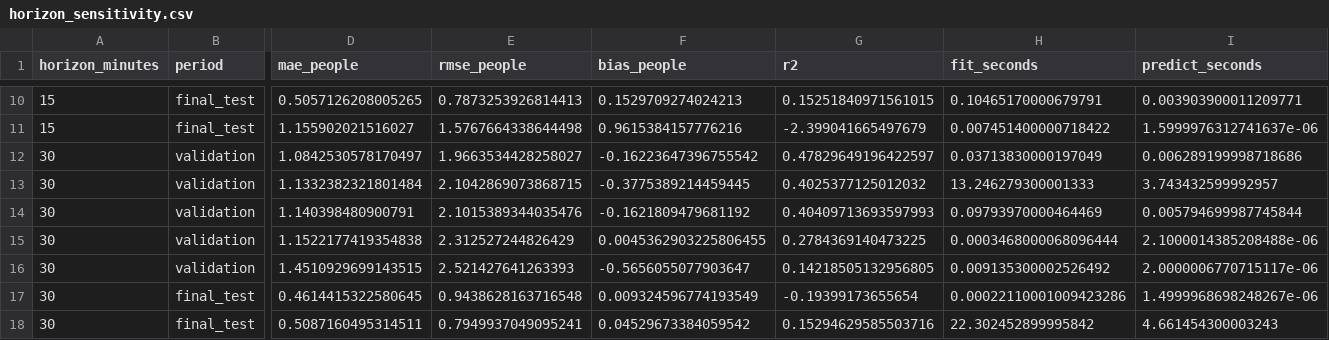
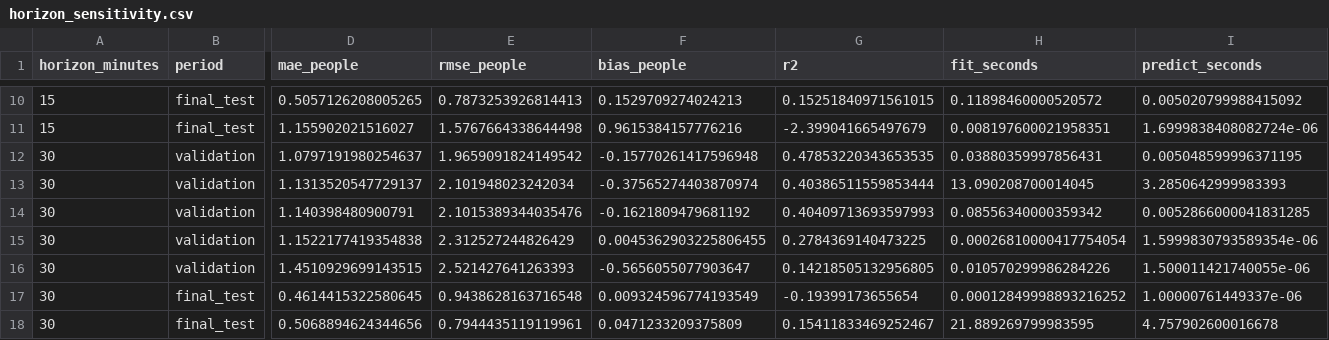
Before and after one commit to elvisabrahammathew/MONASH_SMART_INFRA, a CSV file: results/horizon_sensitivity.csv, drawn as a sheet; only a part is shown, gaps mark what is left out; the diff covers the shown part only; the diff names each change by its address in the sheet, - before the commit and + after, or states it on an @@ line.

```diff
--- a/results/horizon_sensitivity.csv
+++ b/results/horizon_sensitivity.csv
-H10 (fit_seconds): 0.10465170000679791
+H10 (fit_seconds): 0.11898460000520572
-I10 (predict_seconds): 0.003903900011209771
+I10 (predict_seconds): 0.005020799988415092
-H11 (fit_seconds): 0.007451400000718422
+H11 (fit_seconds): 0.008197600021958351
-I11 (predict_seconds): 1.5999976312741637e-06
+I11 (predict_seconds): 1.6999838408082724e-06
-D12 (mae_people): 1.0842530578170497
+D12 (mae_people): 1.0797191980254637
-E12 (rmse_people): 1.9663534428258027
+E12 (rmse_people): 1.9659091824149542
-F12 (bias_people): -0.16223647396755542
+F12 (bias_people): -0.15770261417596948
-G12 (r2): 0.47829649196422597
+G12 (r2): 0.47853220343653535
-H12 (fit_seconds): 0.03713830000197049
+H12 (fit_seconds): 0.03880359997856431
-I12 (predict_seconds): 0.006289199998718686
+I12 (predict_seconds): 0.005048599996371195
-D13 (mae_people): 1.1332382321801484
+D13 (mae_people): 1.1313520547729137
-E13 (rmse_people): 2.1042869073868715
+E13 (rmse_people): 2.101948023242034
-F13 (bias_people): -0.3775389214459445
+F13 (bias_people): -0.37565274403870974
-G13 (r2): 0.4025377125012032
+G13 (r2): 0.40386511559853444
-H13 (fit_seconds): 13.246279300001333
+H13 (fit_seconds): 13.090208700014045
-I13 (predict_seconds): 3.743432599992957
+I13 (predict_seconds): 3.2850642999983393
-H14 (fit_seconds): 0.09793970000464469
+H14 (fit_seconds): 0.08556340000359342
-I14 (predict_seconds): 0.005794699987745844
+I14 (predict_seconds): 0.0052866000041831285
-H15 (fit_seconds): 0.0003468000068096444
+H15 (fit_seconds): 0.00026810000417754054
-I15 (predict_seconds): 2.1000014385208488e-06
+I15 (predict_seconds): 1.5999830793589354e-06
-H16 (fit_seconds): 0.009135300002526492
+H16 (fit_seconds): 0.010570299986284226
-I16 (predict_seconds): 2.0000006770715117e-06
+I16 (predict_seconds): 1.500011421740055e-06
-H17 (fit_seconds): 0.00022110001009423286
+H17 (fit_seconds): 0.00012849998893216252
-I17 (predict_seconds): 1.4999968698248267e-06
+I17 (predict_seconds): 1.00000761449337e-06
-D18 (mae_people): 0.5087160495314511
+D18 (mae_people): 0.5068894624344656
-E18 (rmse_people): 0.7949937049095241
+E18 (rmse_people): 0.7944435119119961
-F18 (bias_people): 0.04529673384059542
+F18 (bias_people): 0.0471233209375809
-G18 (r2): 0.15294629585503716
+G18 (r2): 0.15411833469252467
-H18 (fit_seconds): 22.302452899995842
+H18 (fit_seconds): 21.889269799983595
-I18 (predict_seconds): 4.661454300003243
+I18 (predict_seconds): 4.757902600016678
```
Also changed, not shown: 77 edited cells elsewhere in this file, 14 other files.
